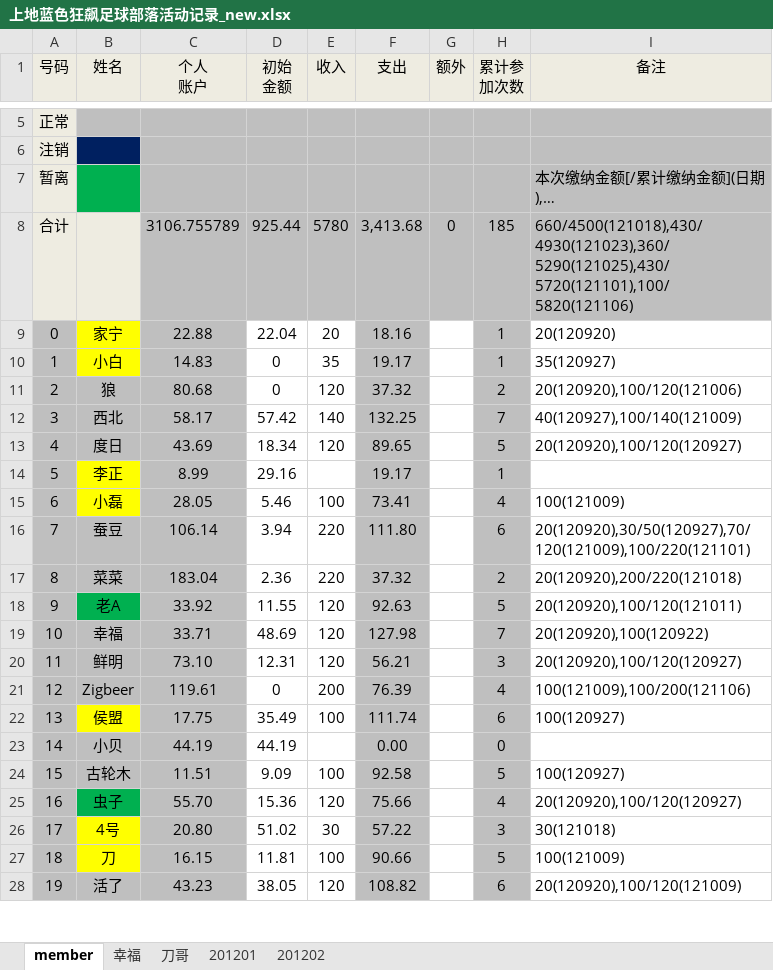
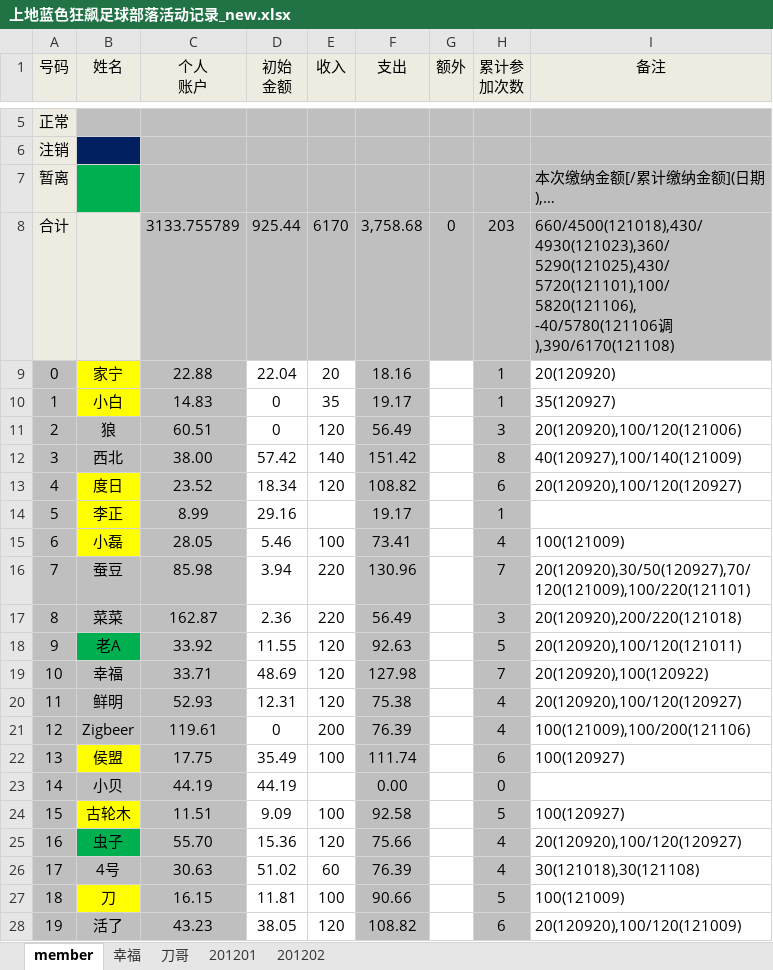
Before and after one commit to jackba/weathervcm, an Excel workbook: house/上地蓝色狂飙足球部落活动记录_new.xlsx, sheet member, drawn as a sheet; only a part is shown, gaps mark what is left out; values as stored, in another font and other column widths than the file's, no borders; removed rows and columns are numbered as before the commit, all else as after; ↵ is a line break in a cell; the diff covers the shown part only; the diff names each change by its address in the sheet, - before the commit and + after, or states it on an @@ line.

```diff
--- a/house/上地蓝色狂飙足球部落活动记录_new.xlsx (sheet member)
+++ b/house/上地蓝色狂飙足球部落活动记录_new.xlsx (sheet member)
-row 8: 合计 |  | 3106.755789 | 925.44 | 5780 | 3,413.68 | 0 | 185 | 660/4500(121018),430/4930(121023),360/5290(121025),430/5720(121101),100/5820(121106)
+row 8: 合计 |  | 3133.755789 | 925.44 | 6170 | 3,758.68 | 0 | 203 | 660/4500(121018),430/4930(121023),360/5290(121025),430/5720(121101),100/5820(121106), ↵ -40/5780(121106调),390/6170(121108)
-C11 (个人 账户): 80.68
+C11 (个人 账户): 60.51
-F11 (支出): 37.32
+F11 (支出): 56.49
-H11 (累计参 加次数): 2
+H11 (累计参 加次数): 3
-C12 (个人 账户): 58.17
+C12 (个人 账户): 38.00
-F12 (支出): 132.25
+F12 (支出): 151.42
-H12 (累计参 加次数): 7
+H12 (累计参 加次数): 8
-B13 fill: #BFBFBF
+B13 fill: #FFFF00
-C13 (个人 账户): 43.69
+C13 (个人 账户): 23.52
-F13 (支出): 89.65
+F13 (支出): 108.82
-H13 (累计参 加次数): 5
+H13 (累计参 加次数): 6
-C16 (个人 账户): 106.14
+C16 (个人 账户): 85.98
-F16 (支出): 111.80
+F16 (支出): 130.96
-H16 (累计参 加次数): 6
+H16 (累计参 加次数): 7
-C17 (个人 账户): 183.04
+C17 (个人 账户): 162.87
-F17 (支出): 37.32
+F17 (支出): 56.49
-H17 (累计参 加次数): 2
+H17 (累计参 加次数): 3
-C20 (个人 账户): 73.10
+C20 (个人 账户): 52.93
-F20 (支出): 56.21
+F20 (支出): 75.38
-H20 (累计参 加次数): 3
+H20 (累计参 加次数): 4
-B24 fill: #BFBFBF
+B24 fill: #FFFF00
-B26 fill: #FFFF00
+B26 fill: #BFBFBF
-C26 (个人 账户): 20.80
+C26 (个人 账户): 30.63
-E26 (收入): 30
+E26 (收入): 60
-F26 (支出): 57.22
+F26 (支出): 76.39
-H26 (累计参 加次数): 3
+H26 (累计参 加次数): 4
-I26 (备注): 30(121018)
+I26 (备注): 30(121018),30(121108)
```
Also changed, not shown: 2 added rows, 39 edited cells and cell formats elsewhere in this sheet, sheet 幸福, sheet 201201.
